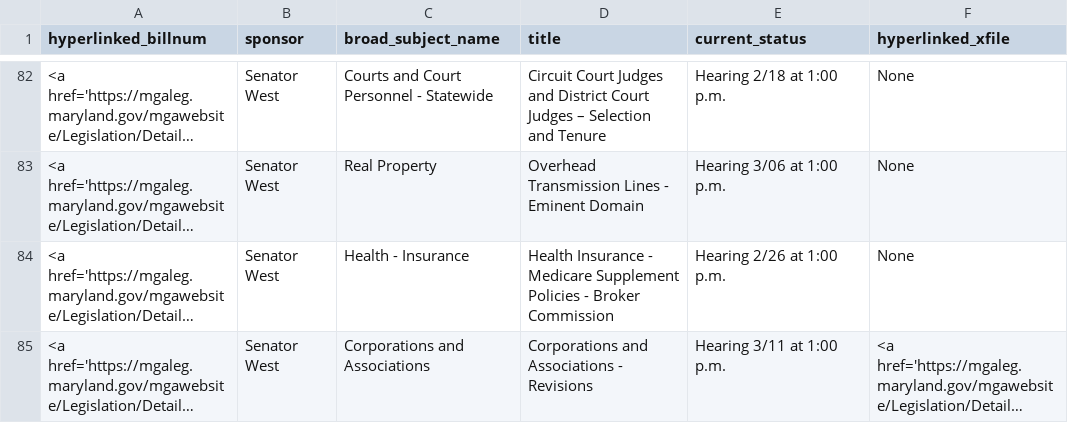
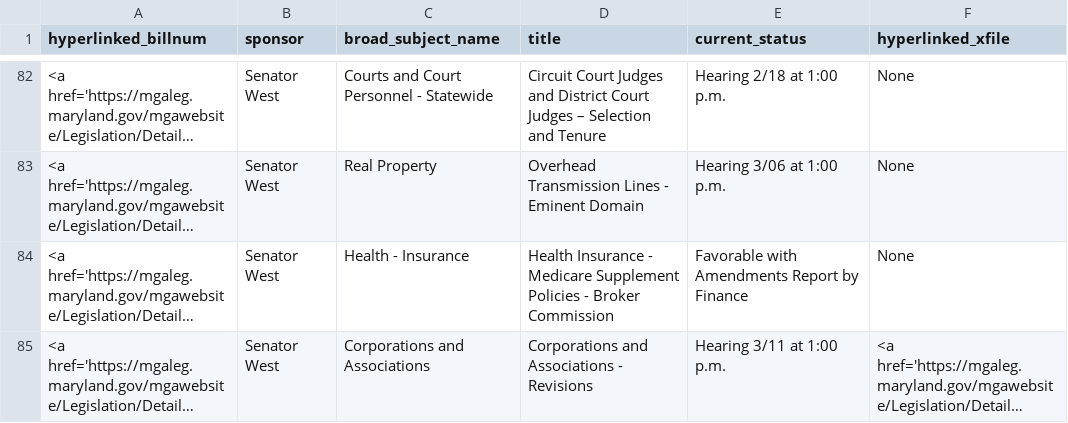
Before and after one commit to Baltimore-Sun/md-ga-bill-tracker, a CSV file: carrolltab.csv, drawn as a sheet; only a part is shown, gaps mark what is left out; long unchanged cells end in …; the diff names each change by its address in the sheet, - before the commit and + after, or states it on an @@ line.

```diff
--- a/carrolltab.csv
+++ b/carrolltab.csv
-E84 (current_status): Hearing 2/26 at 1:00 p.m.
+E84 (current_status): Favorable with Amendments Report by Finance
```
Also changed, not shown: aatab.csv, hartab.csv, 1 other file.
